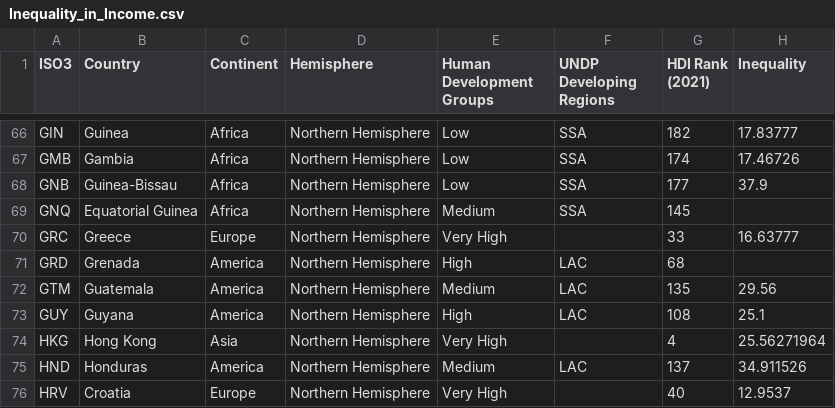
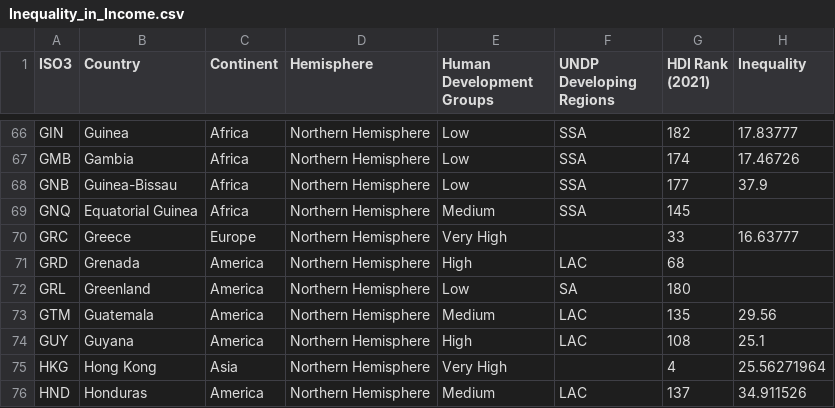
Before and after one commit to YunusNuzili/FIT3179, a CSV file: week9_homework/data/Inequality_in_Income.csv, drawn as a sheet; only a part is shown, gaps mark what is left out; the shorter side is filled out with more unchanged rows.

Commit message:
Update Inequality_in_Income.csv

```diff
--- a/week9_homework/data/Inequality_in_Income.csv
+++ b/week9_homework/data/Inequality_in_Income.csv
@@ -71,2 +71,3 @@ GRC,Greece,Europe,Northern Hemisphere,Very High,,33,16.63777
 GRD,Grenada,America,Northern Hemisphere,High,LAC,68,
+GRL,Greenland,America,Northern Hemisphere,Low,SA,180,
 GTM,Guatemala,America,Northern Hemisphere,Medium,LAC,135,29.56
```
